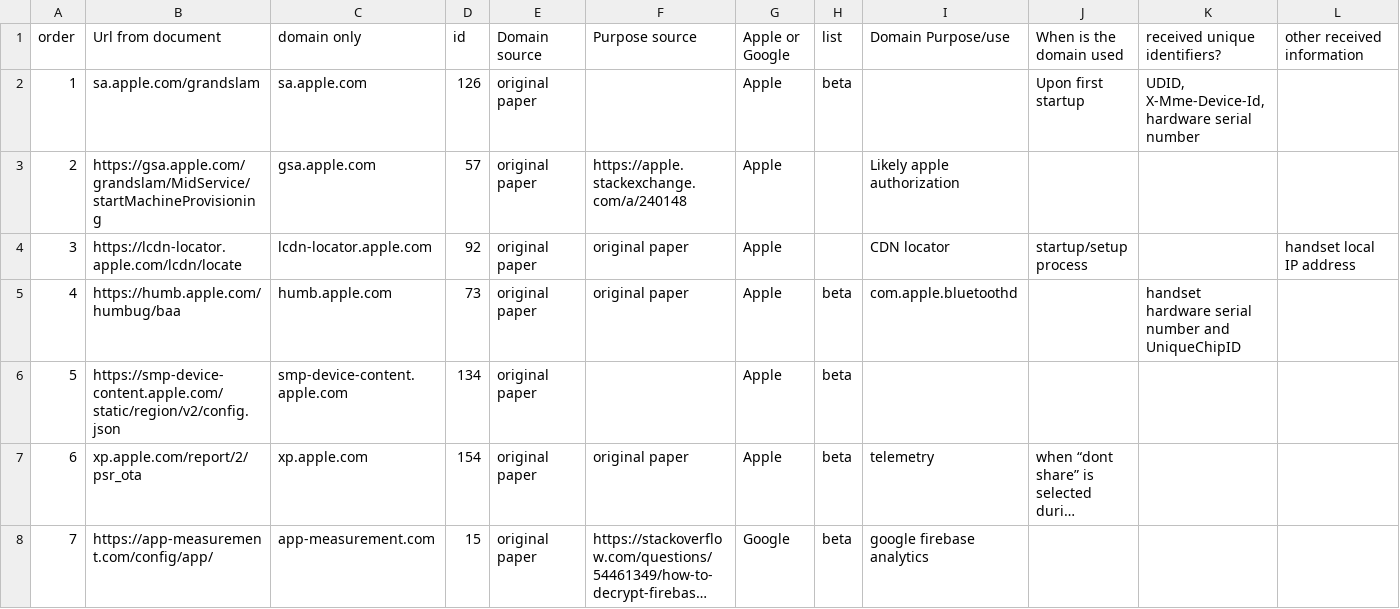
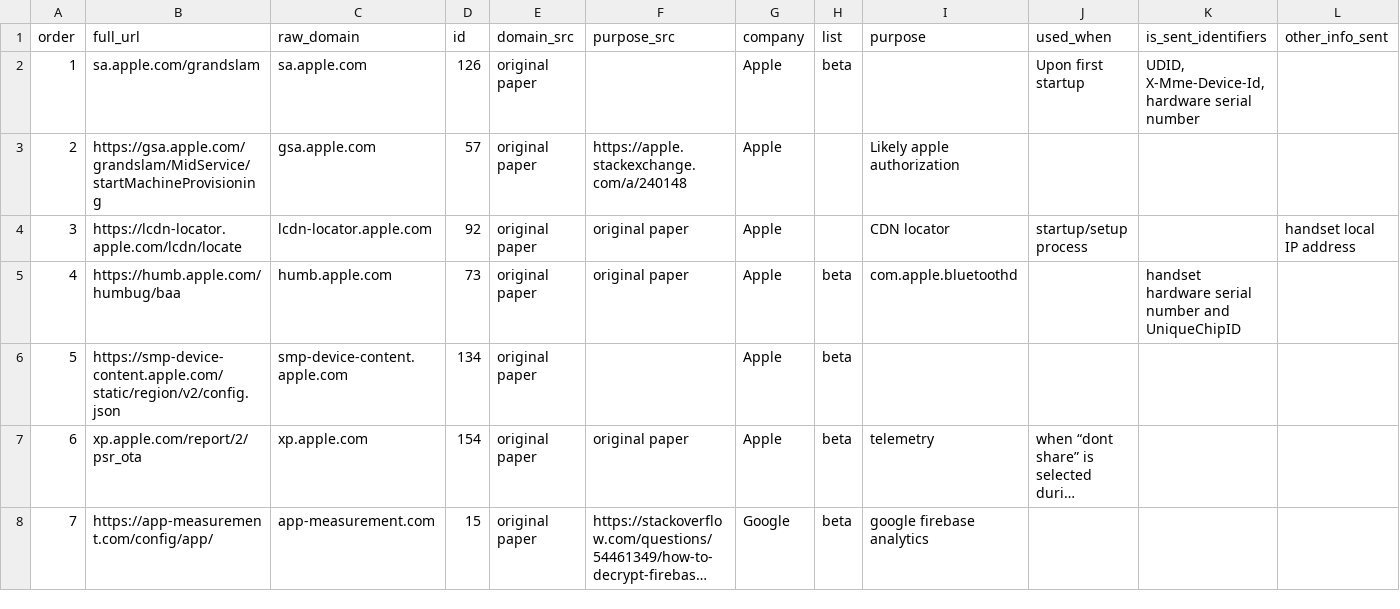
Before and after one commit to MoralCode/pihole-antitelemetry, a CSV file: domains.csv, drawn as a sheet; only a part is shown; long unchanged cells end in ….

Commit message:
update column headings to be more scripting-friendly

```diff
--- a/domains.csv
+++ b/domains.csv
@@ -1,2 +1,2 @@
-order,Url from document,domain only,id,Domain source,Purpose source,Apple or Google,list,Domain Purpose/use,When is the domain used,received unique identifiers?,other received information
+order,full_url,raw_domain,id,domain_src,purpose_src,company,list,purpose,used_when,is_sent_identifiers,other_info_sent
 1,sa.apple.com/grandslam,sa.apple.com,126,original paper,,Apple,beta,,Upon first startup,"UDID,  X-Mme-Device-Id, hardware serial number",
```
